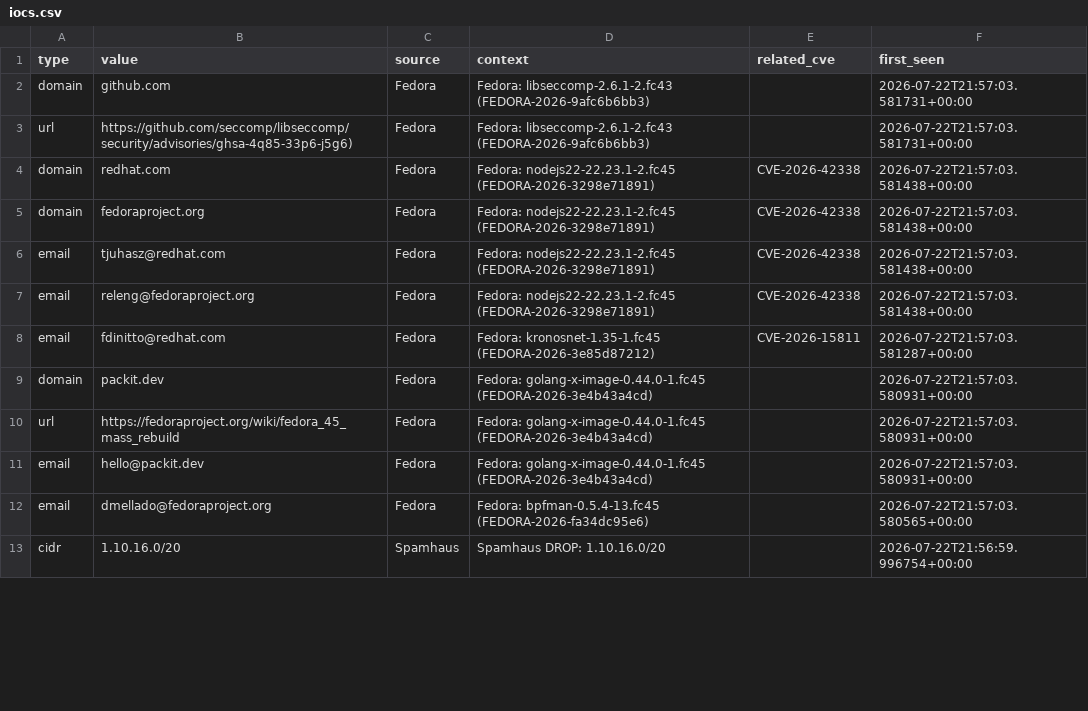
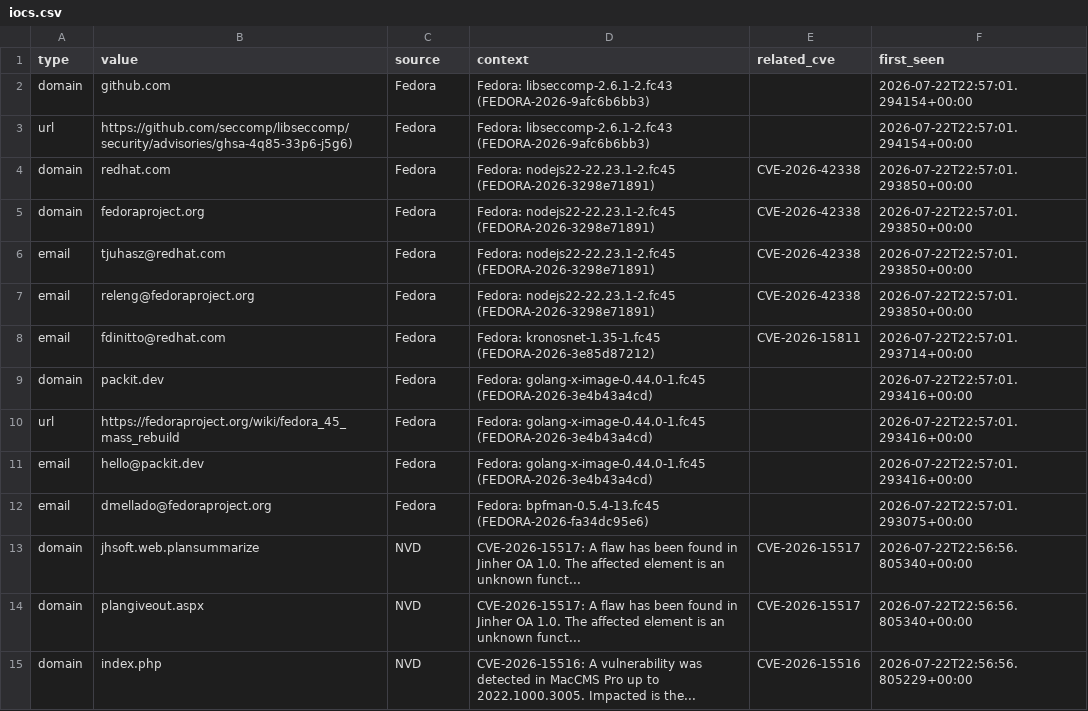
Before and after one commit to priyanshu965/Cyberwatch, a CSV file: data/exports/iocs.csv, drawn as a sheet; only a part is shown; the diff covers the shown part only.

```diff
--- a/data/exports/iocs.csv
+++ b/data/exports/iocs.csv
@@ -1,13 +1,15 @@
 type,value,source,context,related_cve,first_seen
-domain,github.com,Fedora,Fedora: libseccomp-2.6.1-2.fc43 (FEDORA-2026-9afc6b6bb3),,2026-07-22T21:57:03.581731+00:00
-url,https://github.com/seccomp/libseccomp/security/advisories/ghsa-4q85-33p6-j5g6),Fedora,Fedora: libseccomp-2.6.1-2.fc43 (FEDORA-2026-9afc6b6bb3),,2026-07-22T21:57:03.581731+00:00
-domain,redhat.com,Fedora,Fedora: nodejs22-22.23.1-2.fc45 (FEDORA-2026-3298e71891),CVE-2026-42338,2026-07-22T21:57:03.581438+00:00
-domain,fedoraproject.org,Fedora,Fedora: nodejs22-22.23.1-2.fc45 (FEDORA-2026-3298e71891),CVE-2026-42338,2026-07-22T21:57:03.581438+00:00
-email,tjuhasz@redhat.com,Fedora,Fedora: nodejs22-22.23.1-2.fc45 (FEDORA-2026-3298e71891),CVE-2026-42338,2026-07-22T21:57:03.581438+00:00
-email,releng@fedoraproject.org,Fedora,Fedora: nodejs22-22.23.1-2.fc45 (FEDORA-2026-3298e71891),CVE-2026-42338,2026-07-22T21:57:03.581438+00:00
-email,fdinitto@redhat.com,Fedora,Fedora: kronosnet-1.35-1.fc45 (FEDORA-2026-3e85d87212),CVE-2026-15811,2026-07-22T21:57:03.581287+00:00
-domain,packit.dev,Fedora,Fedora: golang-x-image-0.44.0-1.fc45 (FEDORA-2026-3e4b43a4cd),,2026-07-22T21:57:03.580931+00:00
-url,https://fedoraproject.org/wiki/fedora_45_mass_rebuild,Fedora,Fedora: golang-x-image-0.44.0-1.fc45 (FEDORA-2026-3e4b43a4cd),,2026-07-22T21:57:03.580931+00:00
-email,hello@packit.dev,Fedora,Fedora: golang-x-image-0.44.0-1.fc45 (FEDORA-2026-3e4b43a4cd),,2026-07-22T21:57:03.580931+00:00
-email,dmellado@fedoraproject.org,Fedora,Fedora: bpfman-0.5.4-13.fc45 (FEDORA-2026-fa34dc95e6),,2026-07-22T21:57:03.580565+00:00
-cidr,1.10.16.0/20,Spamhaus,Spamhaus DROP: 1.10.16.0/20,,2026-07-22T21:56:59.996754+00:00
+domain,github.com,Fedora,Fedora: libseccomp-2.6.1-2.fc43 (FEDORA-2026-9afc6b6bb3),,2026-07-22T22:57:01.294154+00:00
+url,https://github.com/seccomp/libseccomp/security/advisories/ghsa-4q85-33p6-j5g6),Fedora,Fedora: libseccomp-2.6.1-2.fc43 (FEDORA-2026-9afc6b6bb3),,2026-07-22T22:57:01.294154+00:00
+domain,redhat.com,Fedora,Fedora: nodejs22-22.23.1-2.fc45 (FEDORA-2026-3298e71891),CVE-2026-42338,2026-07-22T22:57:01.293850+00:00
+domain,fedoraproject.org,Fedora,Fedora: nodejs22-22.23.1-2.fc45 (FEDORA-2026-3298e71891),CVE-2026-42338,2026-07-22T22:57:01.293850+00:00
+email,tjuhasz@redhat.com,Fedora,Fedora: nodejs22-22.23.1-2.fc45 (FEDORA-2026-3298e71891),CVE-2026-42338,2026-07-22T22:57:01.293850+00:00
+email,releng@fedoraproject.org,Fedora,Fedora: nodejs22-22.23.1-2.fc45 (FEDORA-2026-3298e71891),CVE-2026-42338,2026-07-22T22:57:01.293850+00:00
+email,fdinitto@redhat.com,Fedora,Fedora: kronosnet-1.35-1.fc45 (FEDORA-2026-3e85d87212),CVE-2026-15811,2026-07-22T22:57:01.293714+00:00
+domain,packit.dev,Fedora,Fedora: golang-x-image-0.44.0-1.fc45 (FEDORA-2026-3e4b43a4cd),,2026-07-22T22:57:01.293416+00:00
+url,https://fedoraproject.org/wiki/fedora_45_mass_rebuild,Fedora,Fedora: golang-x-image-0.44.0-1.fc45 (FEDORA-2026-3e4b43a4cd),,2026-07-22T22:57:01.293416+00:00
+email,hello@packit.dev,Fedora,Fedora: golang-x-image-0.44.0-1.fc45 (FEDORA-2026-3e4b43a4cd),,2026-07-22T22:57:01.293416+00:00
+email,dmellado@fedoraproject.org,Fedora,Fedora: bpfman-0.5.4-13.fc45 (FEDORA-2026-fa34dc95e6),,2026-07-22T22:57:01.293075+00:00
+domain,jhsoft.web.plansummarize,NVD,CVE-2026-15517: A flaw has been found in Jinher OA 1.0. The affected element is an unknown funct...,CVE-2026-15517,2026-07-22T22:56:56.805340+00:00
+domain,plangiveout.aspx,NVD,CVE-2026-15517: A flaw has been found in Jinher OA 1.0. The affected element is an unknown funct...,CVE-2026-15517,2026-07-22T22:56:56.805340+00:00
+domain,index.php,NVD,CVE-2026-15516: A vulnerability was detected in MacCMS Pro up to 2022.1000.3005. Impacted is the...,CVE-2026-15516,2026-07-22T22:56:56.805229+00:00
```
Also changed, not shown: 1 added row, 4 removed rows and 28 edited cells elsewhere in this file, 7 other files.
